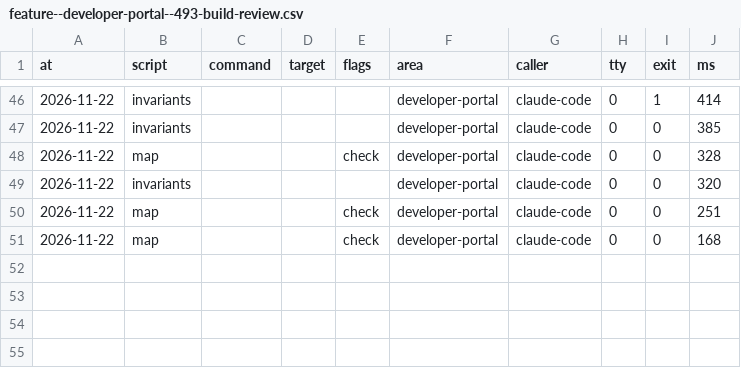
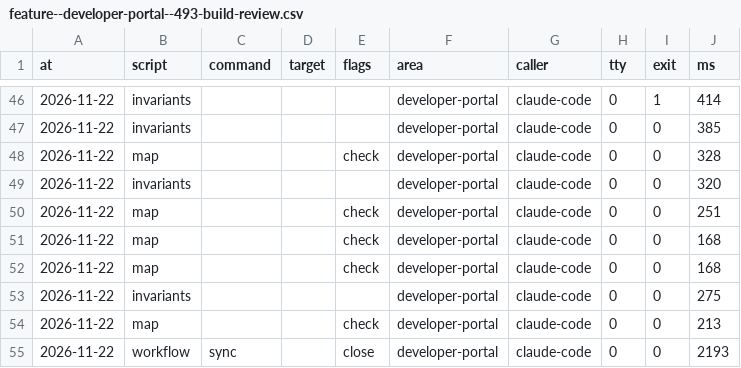
Before and after one commit to xfontr/joinery, a CSV file: data/telemetry/scripts/feature--developer-portal--493-build-review.csv, drawn as a sheet; only a part is shown, gaps mark what is left out; the diff names each change by its address in the sheet, - before the commit and + after, or states it on an @@ line.

```diff
--- a/data/telemetry/scripts/feature--developer-portal--493-build-review.csv
+++ b/data/telemetry/scripts/feature--developer-portal--493-build-review.csv
+row 52: 2026-11-22 | map |  |  | check | developer-portal | claude-code | 0 | 0 | 168
+row 53: 2026-11-22 | invariants |  |  |  | developer-portal | claude-code | 0 | 0 | 275
+row 54: 2026-11-22 | map |  |  | check | developer-portal | claude-code | 0 | 0 | 213
+row 55: 2026-11-22 | workflow | sync |  | close | developer-portal | claude-code | 0 | 0 | 2193
```
Also changed, not shown: 2 other files.
